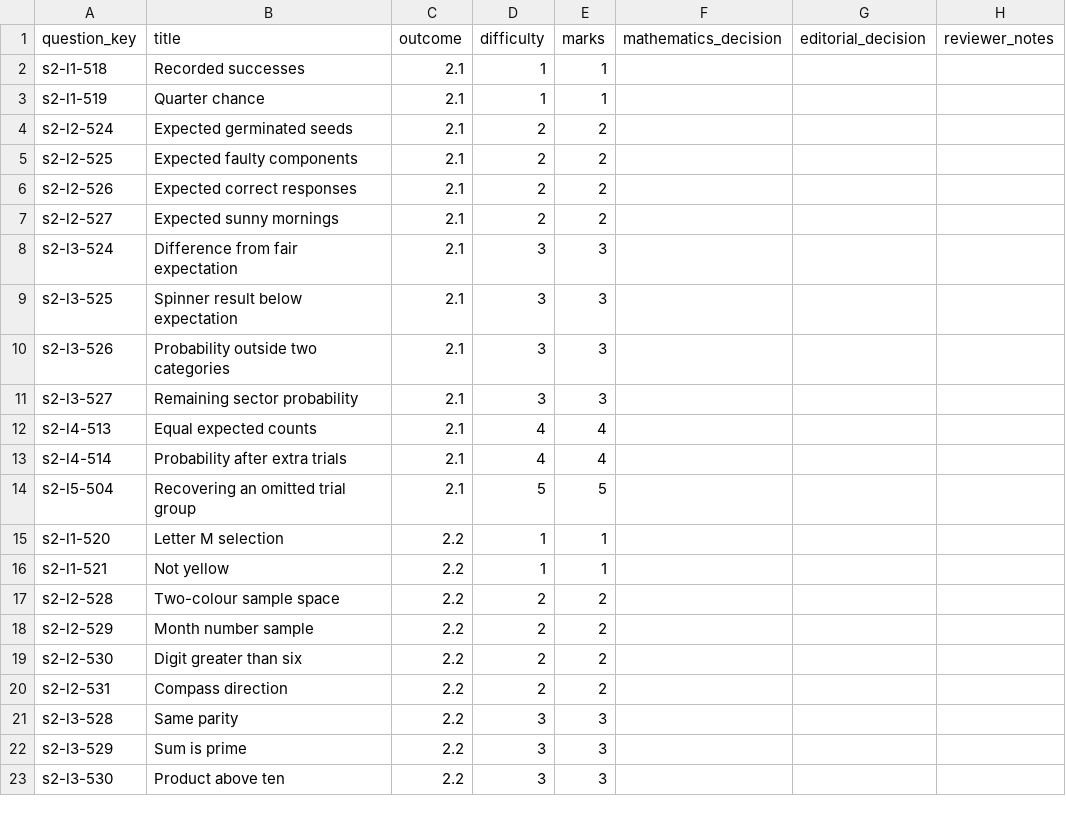
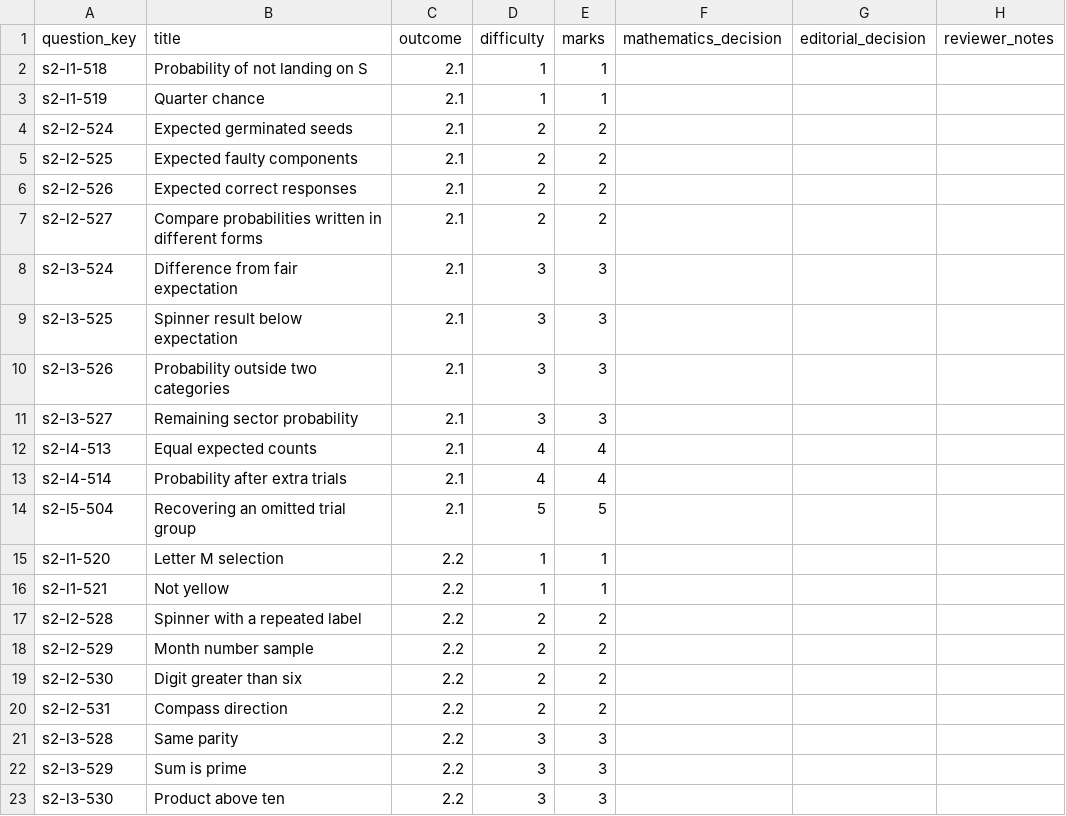
Before and after one commit to Willedward/asean_academy, a CSV file: backend_resources/question_bank/g3_math/secondary_2/s2/v1/review_packets/g3-sec2-s2-b004/review.csv, drawn as a sheet; only a part is shown.

```diff
--- a/backend_resources/question_bank/g3_math/secondary_2/s2/v1/review_packets/g3-sec2-s2-b004/review.csv
+++ b/backend_resources/question_bank/g3_math/secondary_2/s2/v1/review_packets/g3-sec2-s2-b004/review.csv
@@ -1,3 +1,3 @@
 question_key,title,outcome,difficulty,marks,mathematics_decision,editorial_decision,reviewer_notes
-s2-l1-518,Recorded successes,2.1,1,1,,,
+s2-l1-518,Probability of not landing on S,2.1,1,1,,,
 s2-l1-519,Quarter chance,2.1,1,1,,,
@@ -6,3 +6,3 @@ s2-l2-525,Expected faulty components,2.1,2,2,,,
 s2-l2-526,Expected correct responses,2.1,2,2,,,
-s2-l2-527,Expected sunny mornings,2.1,2,2,,,
+s2-l2-527,Compare probabilities written in different forms,2.1,2,2,,,
 s2-l3-524,Difference from fair expectation,2.1,3,3,,,
@@ -16,3 +16,3 @@ s2-l1-520,Letter M selection,2.2,1,1,,,
 s2-l1-521,Not yellow,2.2,1,1,,,
-s2-l2-528,Two-colour sample space,2.2,2,2,,,
+s2-l2-528,Spinner with a repeated label,2.2,2,2,,,
 s2-l2-529,Month number sample,2.2,2,2,,,
```
Also changed, not shown: 16 other files.
